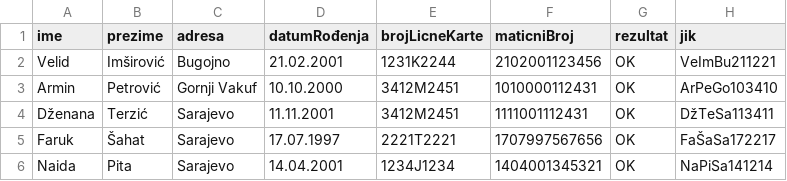
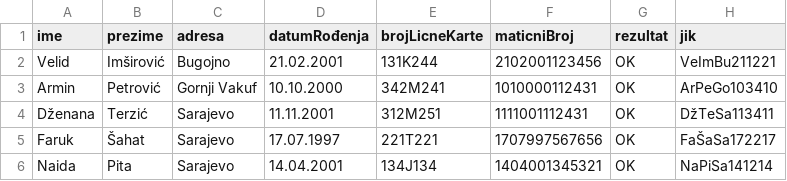
Before and after one commit to PetrovicArmin/OnlineVoting, a CSV file: OnlineVotingTests/Osobe.csv, drawn as a sheet.

Commit message:
Format lične
Mislio da je format 9999A9999, pa prepravio da bude kako treba, izmijena nekih datuma

```diff
--- a/OnlineVotingTests/Osobe.csv
+++ b/OnlineVotingTests/Osobe.csv
@@ -1,6 +1,6 @@
 ime,prezime,adresa,datumRođenja,brojLicneKarte,maticniBroj,rezultat,jik
-Velid,Imširović,Bugojno,21.02.2001,1231K2244,2102001123456,OK,VeImBu211221
-Armin,Petrović,Gornji Vakuf,10.10.2000,3412M2451,1010000112431,OK,ArPeGo103410
-Dženana,Terzić,Sarajevo,11.11.2001,3412M2451,1111001112431,OK,DžTeSa113411
-Faruk,Šahat,Sarajevo,17.07.1997,2221T2221,1707997567656,OK,FaŠaSa172217
-Naida,Pita,Sarajevo,14.04.2001,1234J1234,1404001345321,OK,NaPiSa141214
+Velid,Imširović,Bugojno,21.02.2001,131K244,2102001123456,OK,VeImBu211221
+Armin,Petrović,Gornji Vakuf,10.10.2000,342M241,1010000112431,OK,ArPeGo103410
+Dženana,Terzić,Sarajevo,11.11.2001,312M251,1111001112431,OK,DžTeSa113411
+Faruk,Šahat,Sarajevo,17.07.1997,221T221,1707997567656,OK,FaŠaSa172217
+Naida,Pita,Sarajevo,14.04.2001,134J134,1404001345321,OK,NaPiSa141214
```
Also changed, not shown: 3 other files.
